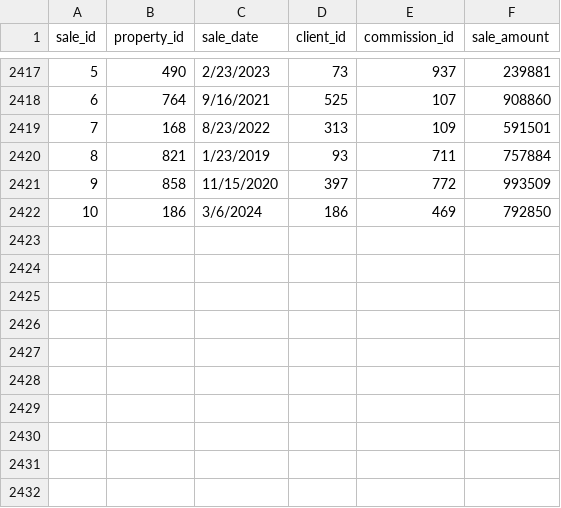
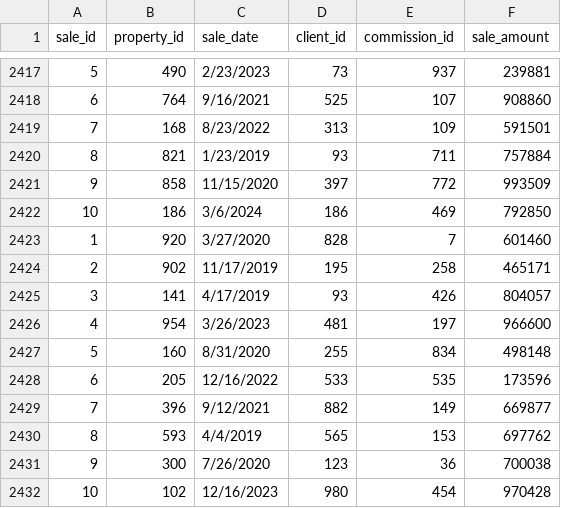
Before and after one commit to AsifaSiraj/DWM-Project, a CSV file: Database/Datasets/sale.csv, drawn as a sheet; only a part is shown, gaps mark what is left out; the diff names each change by its address in the sheet, - before the commit and + after, or states it on an @@ line.

Commit message:
Update sale.csv

```diff
--- a/Database/Datasets/sale.csv
+++ b/Database/Datasets/sale.csv
+row 2423: 1 | 920 | 3/27/2020 | 828 | 7 | 601460
+row 2424: 2 | 902 | 11/17/2019 | 195 | 258 | 465171
+row 2425: 3 | 141 | 4/17/2019 | 93 | 426 | 804057
+row 2426: 4 | 954 | 3/26/2023 | 481 | 197 | 966600
+row 2427: 5 | 160 | 8/31/2020 | 255 | 834 | 498148
+row 2428: 6 | 205 | 12/16/2022 | 533 | 535 | 173596
+row 2429: 7 | 396 | 9/12/2021 | 882 | 149 | 669877
+row 2430: 8 | 593 | 4/4/2019 | 565 | 153 | 697762
+row 2431: 9 | 300 | 7/26/2020 | 123 | 36 | 700038
+row 2432: 10 | 102 | 12/16/2023 | 980 | 454 | 970428
```
